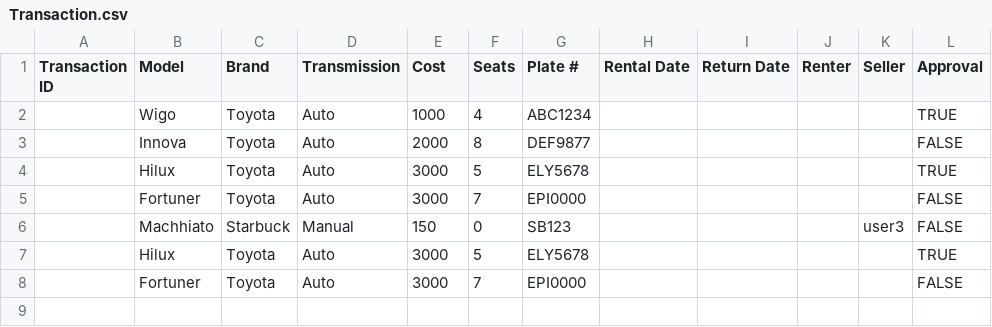
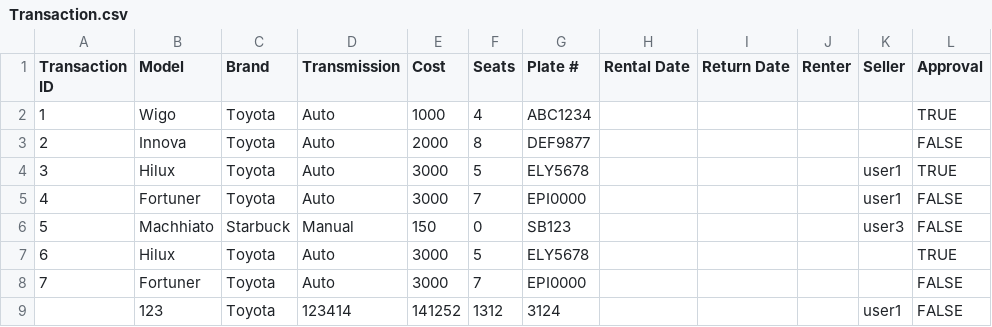
Before and after one commit to epiow/Car-o-Sell, a CSV file: CPE Car-o-Sell/Transaction.csv, drawn as a sheet.

Commit message:
sellList fix(has bug)

```diff
--- a/CPE Car-o-Sell/Transaction.csv
+++ b/CPE Car-o-Sell/Transaction.csv
@@ -1,8 +1,9 @@
 Transaction ID,Model,Brand,Transmission,Cost,Seats,Plate #,Rental Date,Return Date,Renter,Seller,Approval
-,Wigo,Toyota,Auto,1000,4,ABC1234, , , , ,TRUE
-,Innova,Toyota,Auto,2000,8,DEF9877, , , , ,FALSE
-,Hilux,Toyota,Auto,3000,5,ELY5678, , , , ,TRUE
-,Fortuner,Toyota,Auto,3000,7,EPI0000, , , , ,FALSE
-,Machhiato,Starbuck,Manual,150,0,SB123, , , ,user3,FALSE
-,Hilux,Toyota,Auto,3000,5,ELY5678, , , , ,TRUE
-,Fortuner,Toyota,Auto,3000,7,EPI0000, , , , ,FALSE
+1,Wigo,Toyota,Auto,1000,4,ABC1234, , , , ,TRUE
+2,Innova,Toyota,Auto,2000,8,DEF9877, , , , ,FALSE
+3,Hilux,Toyota,Auto,3000,5,ELY5678, , , ,user1,TRUE
+4,Fortuner,Toyota,Auto,3000,7,EPI0000, , , ,user1,FALSE
+5,Machhiato,Starbuck,Manual,150,0,SB123, , , ,user3,FALSE
+6,Hilux,Toyota,Auto,3000,5,ELY5678, , , , ,TRUE
+7,Fortuner,Toyota,Auto,3000,7,EPI0000, , , , ,FALSE
+,123,Toyota ,123414,141252,1312,3124, , , ,user1,FALSE
```
Also changed, not shown: 4 other files.
